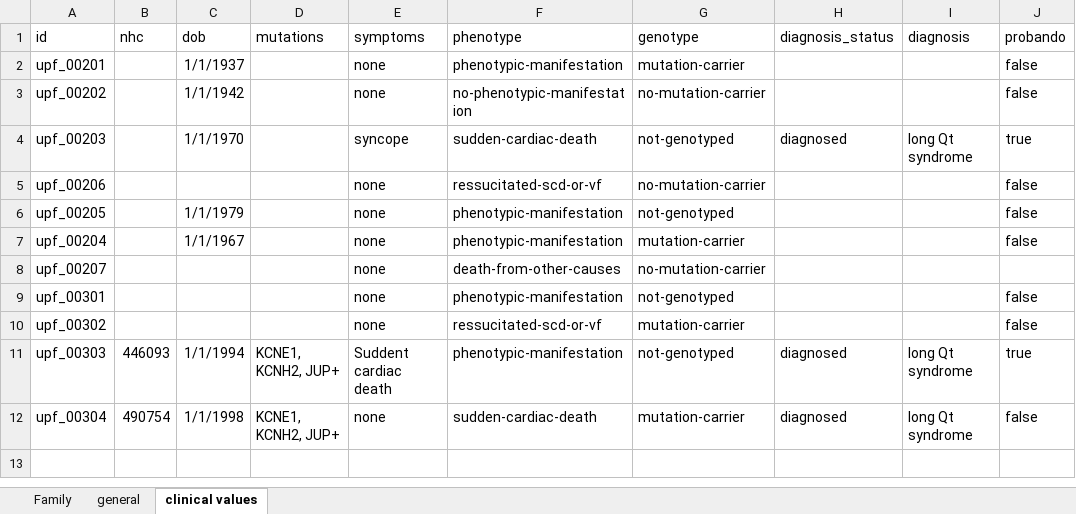
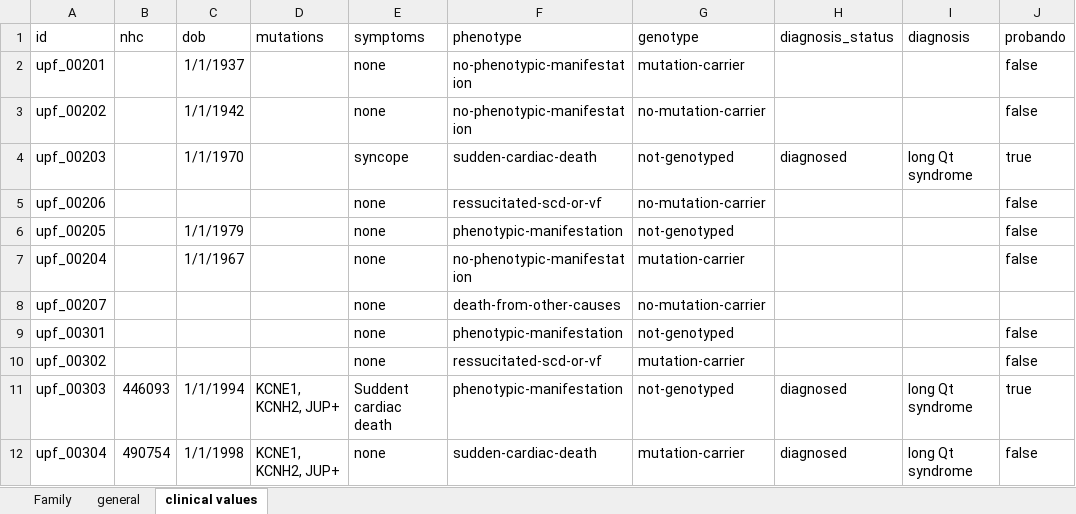
Before and after one commit to bcn-medtech/patient_line_family_tree_viewer, an Excel workbook: database/database.xlsx, sheet clinical values, drawn as a sheet; only a part is shown; values as stored, in another font and other column widths than the file's, no borders; the diff names each change by its address in the sheet, - before the commit and + after, or states it on an @@ line.

```diff
--- a/database/database.xlsx (sheet clinical values)
+++ b/database/database.xlsx (sheet clinical values)
-F2 (phenotype): phenotypic-manifestation
+F2 (phenotype): no-phenotypic-manifestation
-F7 (phenotype): phenotypic-manifestation
+F7 (phenotype): no-phenotypic-manifestation
```
Also changed, not shown: 10 other files.
